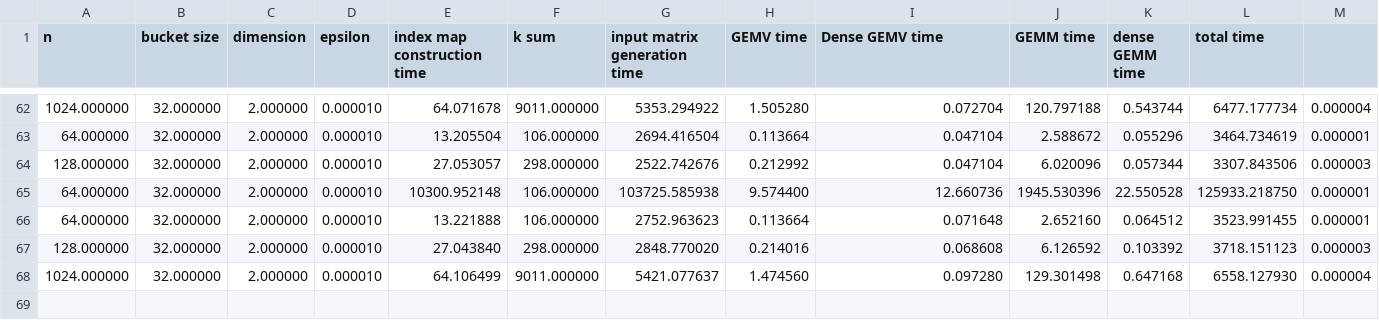
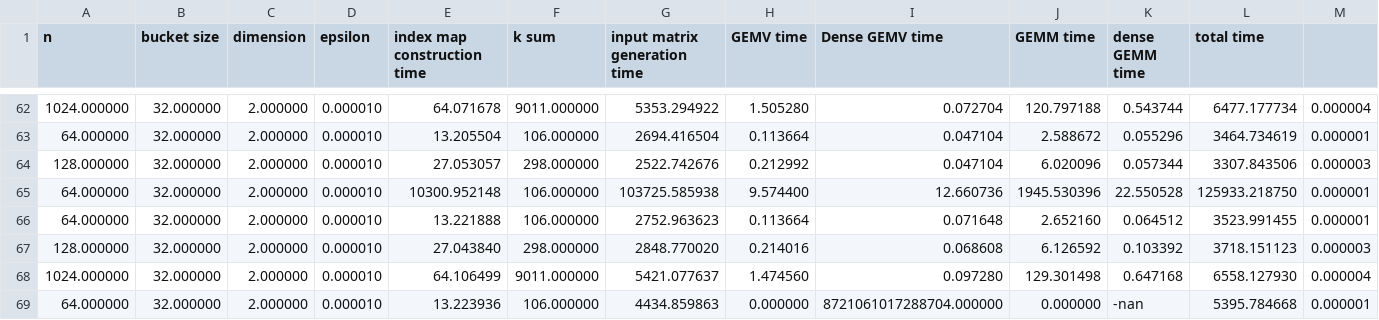
Before and after one commit to AdnanJaljuli/KAUST-Hierarchical-Matrices, a CSV file: src/results/times.csv, drawn as a sheet; only a part is shown, gaps mark what is left out.

```diff
--- a/src/results/times.csv
+++ b/src/results/times.csv
@@ -68 +68,2 @@ n, bucket size, dimension, epsilon, index map construction time, k sum, input ma
 1024.000000, 32.000000, 2.000000, 0.000010, 64.106499, 9011.000000, 5421.077637, 1.474560, 0.097280, 129.301498, 0.647168, 6558.127930, 0.000004,
+64.000000, 32.000000, 2.000000, 0.000010, 13.223936, 106.000000, 4434.859863, 0.000000, 8721061017288704.000000, 0.000000, -nan, 5395.784668, 0.000001,
```
Also changed, not shown: 3 other files.
